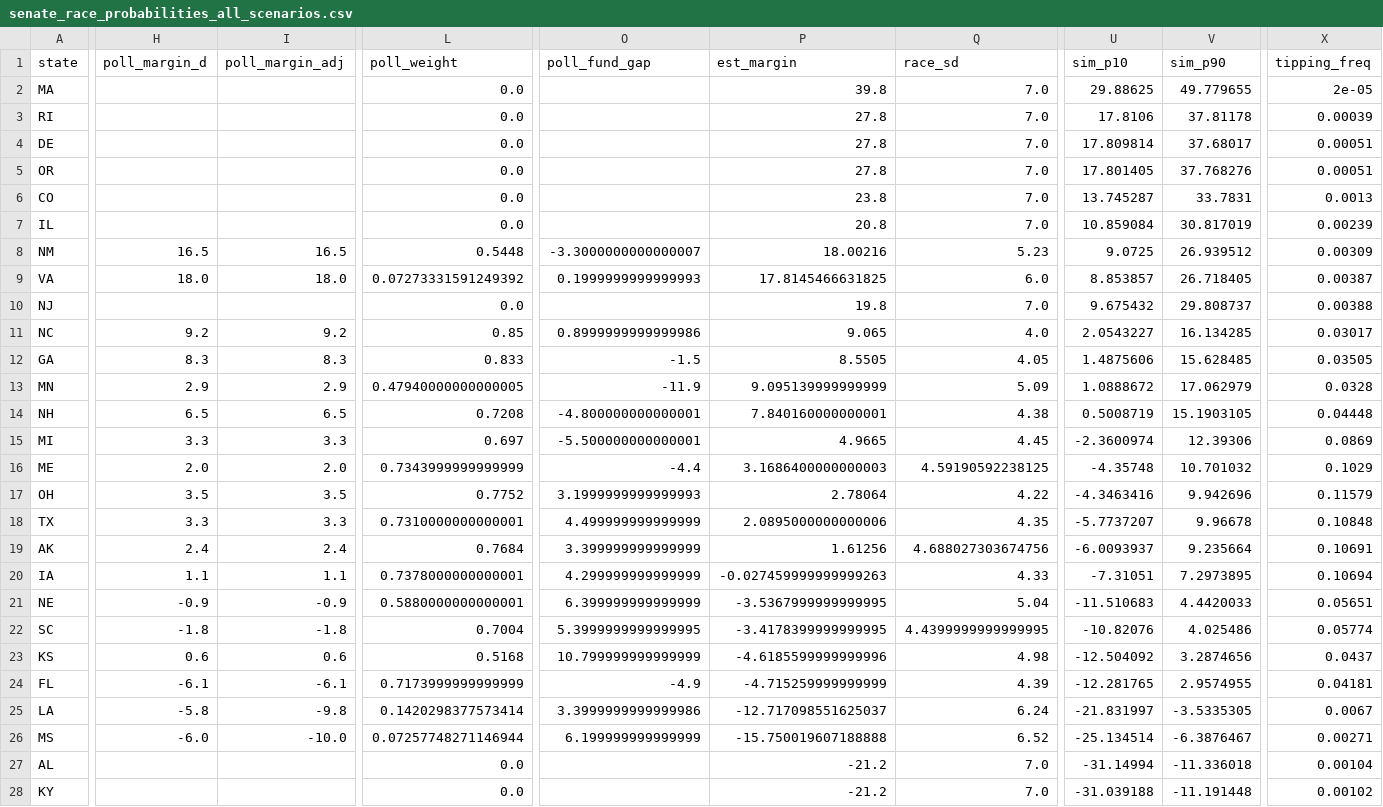
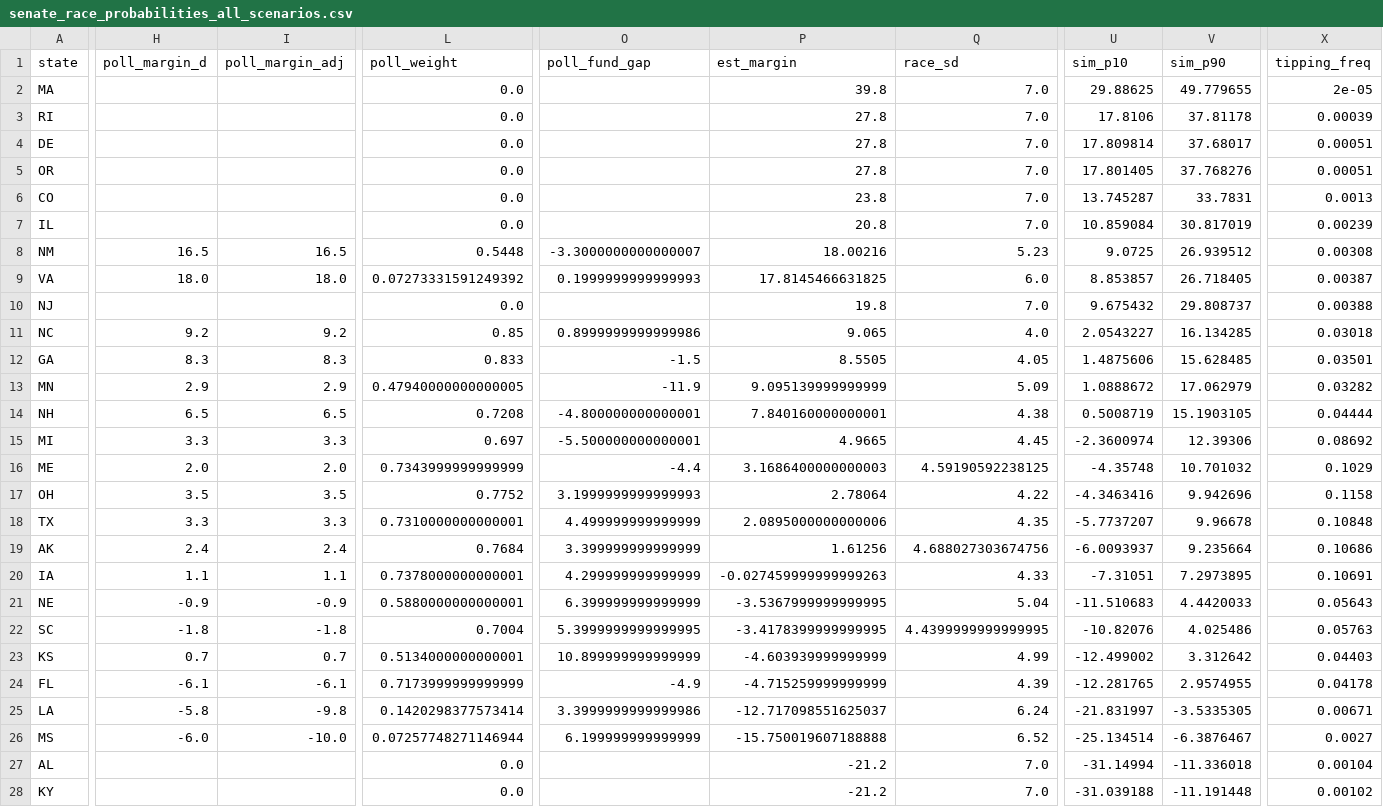
Before and after one commit to AppleLamps/grokbot-election, a CSV file: model/output/senate_race_probabilities_all_scenarios.csv, drawn as a sheet; only a part is shown, gaps mark what is left out; the diff covers the shown part only; the diff names each change by its address in the sheet, - before the commit and + after, or states it on an @@ line.

Commit message:
Oct 11 6PM refresh: KS Senate average Hamilton +0.7 (was +0.6), fresh market snapshot; IA/OH rating override retained

```diff
--- a/model/output/senate_race_probabilities_all_scenarios.csv
+++ b/model/output/senate_race_probabilities_all_scenarios.csv
-X8 (tipping_freq): 0.00309
+X8 (tipping_freq): 0.00308
-X11 (tipping_freq): 0.03017
+X11 (tipping_freq): 0.03018
-X12 (tipping_freq): 0.03505
+X12 (tipping_freq): 0.03501
-X13 (tipping_freq): 0.0328
+X13 (tipping_freq): 0.03282
-X14 (tipping_freq): 0.04448
+X14 (tipping_freq): 0.04444
-X15 (tipping_freq): 0.0869
+X15 (tipping_freq): 0.08692
-X17 (tipping_freq): 0.11579
+X17 (tipping_freq): 0.1158
-X19 (tipping_freq): 0.10691
+X19 (tipping_freq): 0.10686
-X20 (tipping_freq): 0.10694
+X20 (tipping_freq): 0.10691
-X21 (tipping_freq): 0.05651
+X21 (tipping_freq): 0.05643
-X22 (tipping_freq): 0.05774
+X22 (tipping_freq): 0.05763
-H23 (poll_margin_d): 0.6
+H23 (poll_margin_d): 0.7
-I23 (poll_margin_adj): 0.6
+I23 (poll_margin_adj): 0.7
-L23 (poll_weight): 0.5168
+L23 (poll_weight): 0.5134000000000001
-O23 (poll_fund_gap): 10.799999999999999
+O23 (poll_fund_gap): 10.899999999999999
-P23 (est_margin): -4.6185599999999996
+P23 (est_margin): -4.603939999999999
-Q23 (race_sd): 4.98
+Q23 (race_sd): 4.99
-U23 (sim_p10): -12.504092
+U23 (sim_p10): -12.499002
-V23 (sim_p90): 3.2874656
+V23 (sim_p90): 3.312642
-X23 (tipping_freq): 0.0437
+X23 (tipping_freq): 0.04403
-X24 (tipping_freq): 0.04181
+X24 (tipping_freq): 0.04178
-X25 (tipping_freq): 0.0067
+X25 (tipping_freq): 0.00671
-X26 (tipping_freq): 0.00271
+X26 (tipping_freq): 0.0027
```
Also changed, not shown: 52 edited cells elsewhere in this file, model/data/senate_races.csv, model/output/governor_race_probabilities_all_scenarios.csv, 28 other files.
